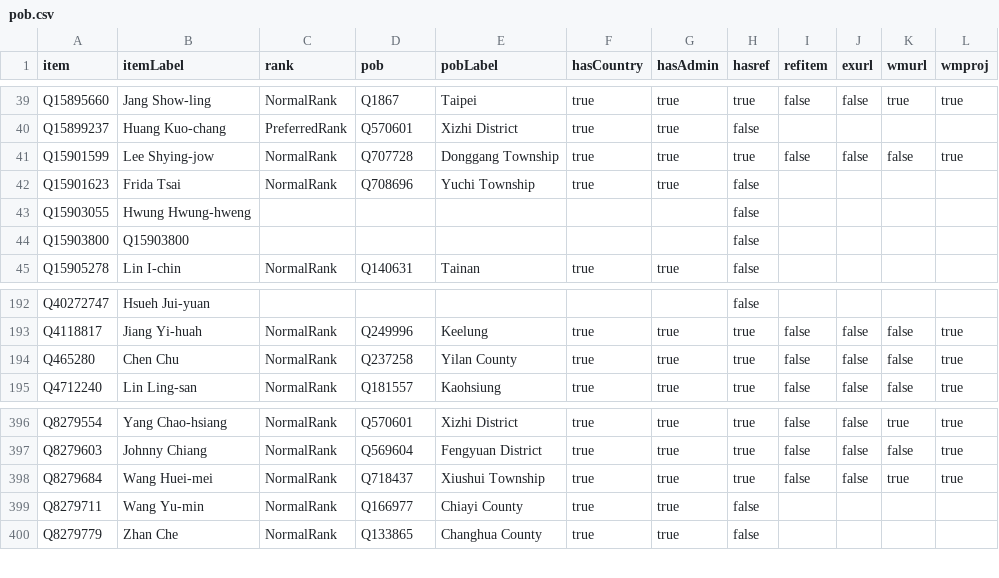
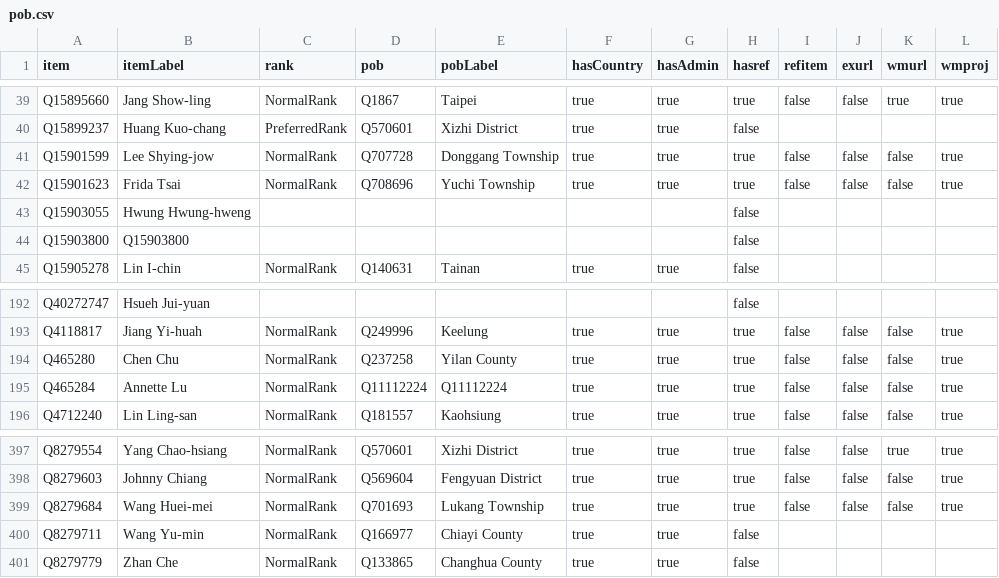
Before and after one commit to every-politician-scrapers/taiwan, a CSV file: badges/rawdata/pob.csv, drawn as a sheet; only a part is shown, gaps mark what is left out.

```diff
--- a/badges/rawdata/pob.csv
+++ b/badges/rawdata/pob.csv
@@ -41,3 +41,3 @@ Q15899237,Huang Kuo-chang,PreferredRank,Q570601,Xizhi District,true,true,false,,
 Q15901599,Lee Shying-jow,NormalRank,Q707728,Donggang Township,true,true,true,false,false,false,true
-Q15901623,Frida Tsai,NormalRank,Q708696,Yuchi Township,true,true,false,,,,
+Q15901623,Frida Tsai,NormalRank,Q708696,Yuchi Township,true,true,true,false,false,false,true
 Q15903055,Hwung Hwung-hweng,,,,,,false,,,,
@@ -194,2 +194,3 @@ Q4118817,Jiang Yi-huah,NormalRank,Q249996,Keelung,true,true,true,false,false,fal
 Q465280,Chen Chu,NormalRank,Q237258,Yilan County,true,true,true,false,false,false,true
+Q465284,Annette Lu,NormalRank,Q11112224,Q11112224,true,true,true,false,false,false,true
 Q4712240,Lin Ling-san,NormalRank,Q181557,Kaohsiung,true,true,true,false,false,false,true
@@ -397,3 +398,3 @@ Q8279554,Yang Chao-hsiang,NormalRank,Q570601,Xizhi District,true,true,true,false
 Q8279603,Johnny Chiang,NormalRank,Q569604,Fengyuan District,true,true,true,false,false,false,true
-Q8279684,Wang Huei-mei,NormalRank,Q718437,Xiushui Township,true,true,true,false,false,true,true
+Q8279684,Wang Huei-mei,NormalRank,Q701693,Lukang Township,true,true,true,false,false,false,true
 Q8279711,Wang Yu-min,NormalRank,Q166977,Chiayi County,true,true,false,,,,
```
Also changed, not shown: badges/rawdata/gender.csv.
